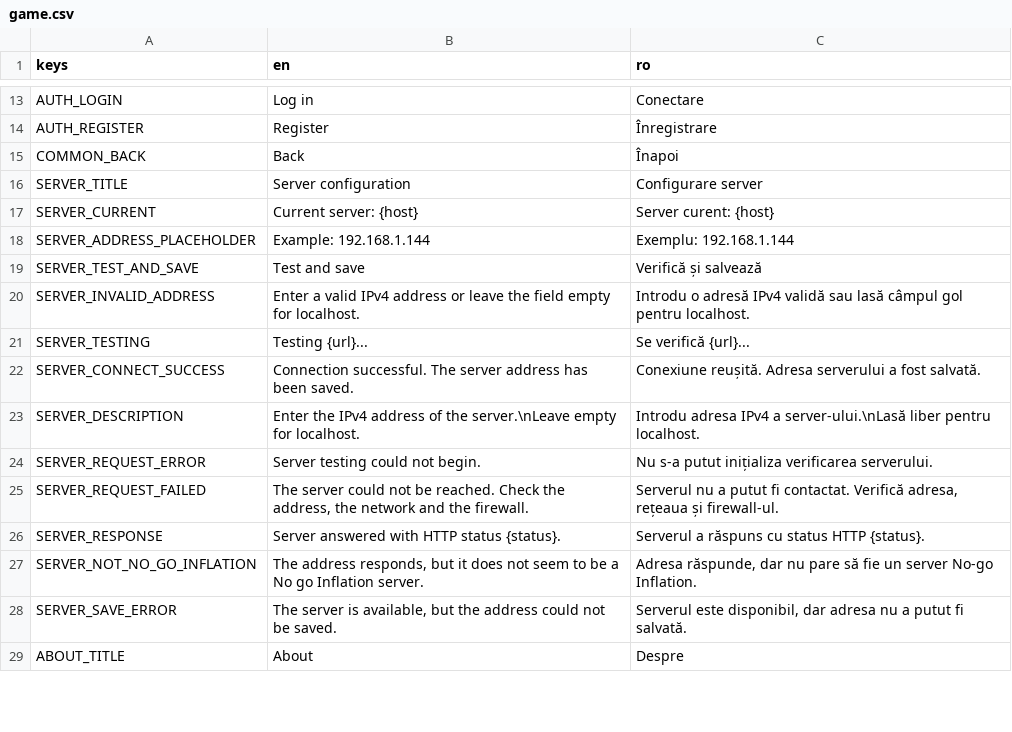
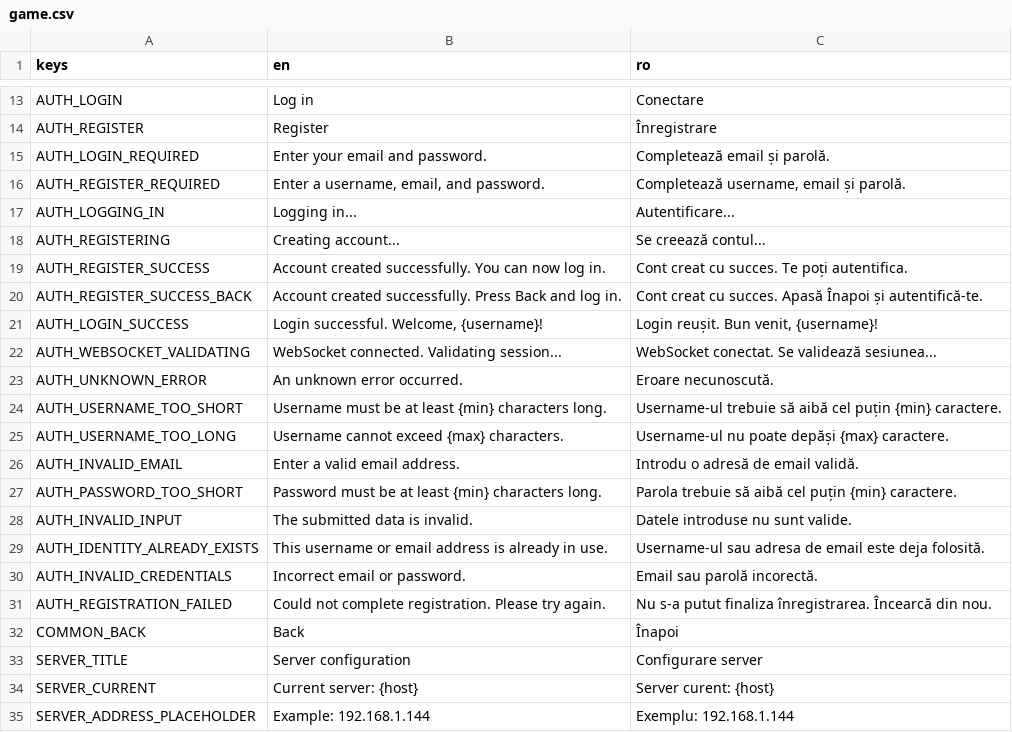
Before and after one commit to RipplyPear/no-go-inflation, a CSV file: client/no-go-inflation/translations/game.csv, drawn as a sheet; only a part is shown, gaps mark what is left out; the shorter side is filled out with more unchanged rows; the diff covers the shown part only; the diff names each change by its address in the sheet, - before the commit and + after, or states it on an @@ line.

```diff
--- a/client/no-go-inflation/translations/game.csv
+++ b/client/no-go-inflation/translations/game.csv
+row 15: AUTH_LOGIN_REQUIRED | Enter your email and password. | Completează email și parolă.
+row 16: AUTH_REGISTER_REQUIRED | Enter a username, email, and password. | Completează username, email și parolă.
+row 17: AUTH_LOGGING_IN | Logging in... | Autentificare...
+row 18: AUTH_REGISTERING | Creating account... | Se creează contul...
+row 19: AUTH_REGISTER_SUCCESS | Account created successfully. You can now log in. | Cont creat cu succes. Te poți autentifica.
+row 20: AUTH_REGISTER_SUCCESS_BACK | Account created successfully. Press Back and log in. | Cont creat cu succes. Apasă Înapoi și autentifică-te.
+row 21: AUTH_LOGIN_SUCCESS | Login successful. Welcome, {username}! | Login reușit. Bun venit, {username}!
+row 22: AUTH_WEBSOCKET_VALIDATING | WebSocket connected. Validating session... | WebSocket conectat. Se validează sesiunea...
+row 23: AUTH_UNKNOWN_ERROR | An unknown error occurred. | Eroare necunoscută.
+row 24: AUTH_USERNAME_TOO_SHORT | Username must be at least {min} characters long. | Username-ul trebuie să aibă cel puțin {min} caractere.
+row 25: AUTH_USERNAME_TOO_LONG | Username cannot exceed {max} characters. | Username-ul nu poate depăși {max} caractere.
+row 26: AUTH_INVALID_EMAIL | Enter a valid email address. | Introdu o adresă de email validă.
+row 27: AUTH_PASSWORD_TOO_SHORT | Password must be at least {min} characters long. | Parola trebuie să aibă cel puțin {min} caractere.
+row 28: AUTH_INVALID_INPUT | The submitted data is invalid. | Datele introduse nu sunt valide.
+row 29: AUTH_IDENTITY_ALREADY_EXISTS | This username or email address is already in use. | Username-ul sau adresa de email este deja folosită.
+row 30: AUTH_INVALID_CREDENTIALS | Incorrect email or password. | Email sau parolă incorectă.
+row 31: AUTH_REGISTRATION_FAILED | Could not complete registration. Please try again. | Nu s-a putut finaliza înregistrarea. Încearcă din nou.
```
Also changed, not shown: 39 added rows elsewhere in this file, 5 other files.
